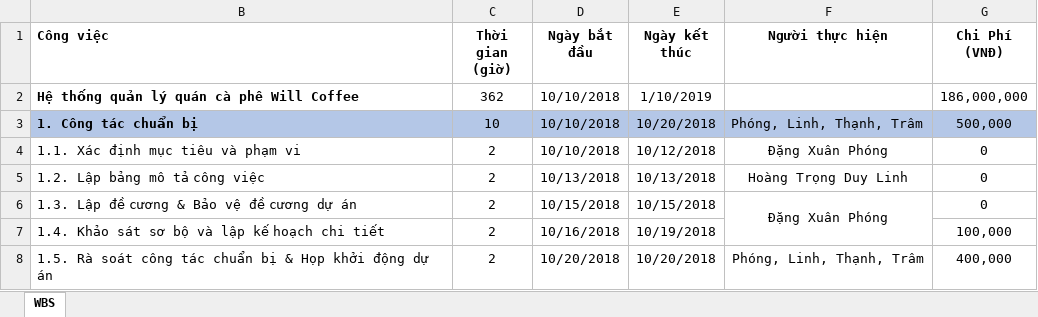
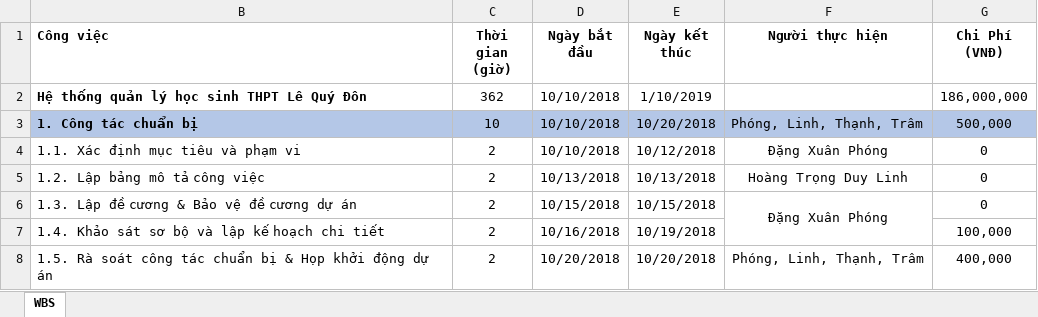
Before and after one commit to xuanphongtnt48/QLDA_IS208, an Excel workbook: WBS-14520464-15520621-Hoàng-Trọng-Duy-LInh_DangXuanPhong.xlsx, sheet WBS, drawn as a sheet; only a part is shown; values as stored, in another font and other column widths than the file's, no borders; conditional formats not drawn; the diff names each change by its address in the sheet, - before the commit and + after, or states it on an @@ line.

```diff
--- a/WBS-14520464-15520621-Hoàng-Trọng-Duy-LInh_DangXuanPhong.xlsx (sheet WBS)
+++ b/WBS-14520464-15520621-Hoàng-Trọng-Duy-LInh_DangXuanPhong.xlsx (sheet WBS)
-B2 (Công việc): Hệ thống quản lý quán cà phê Will Coffee
+B2 (Công việc): Hệ thống quản lý học sinh THPT Lê Quý Đôn
```
Also changed, not shown: 4 other files.
